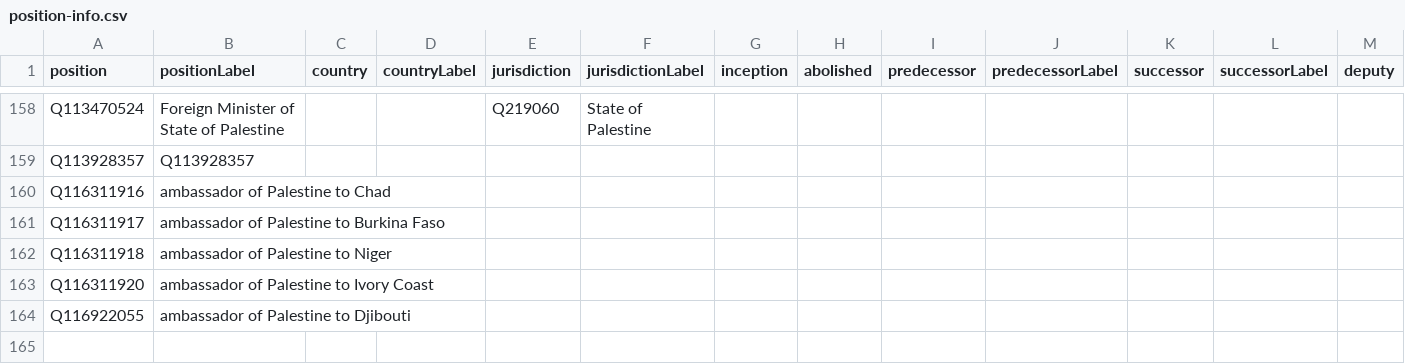
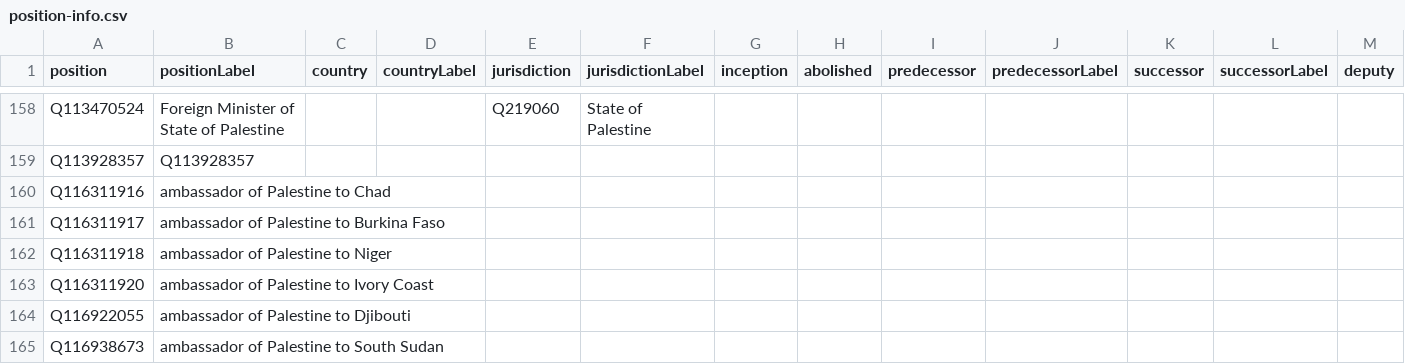
Before and after one commit to every-politician-scrapers/palestine, a CSV file: wikidata/results/position-info.csv, drawn as a sheet; only a part is shown, gaps mark what is left out; rows hold the shown columns only; the diff names each change by its address in the sheet, - before the commit and + after, or states it on an @@ line.

```diff
--- a/wikidata/results/position-info.csv
+++ b/wikidata/results/position-info.csv
+row 165: Q116938673 | ambassador of Palestine to South Sudan
```
Also changed, not shown: wikidata/results/missing-ambassadors.csv.
